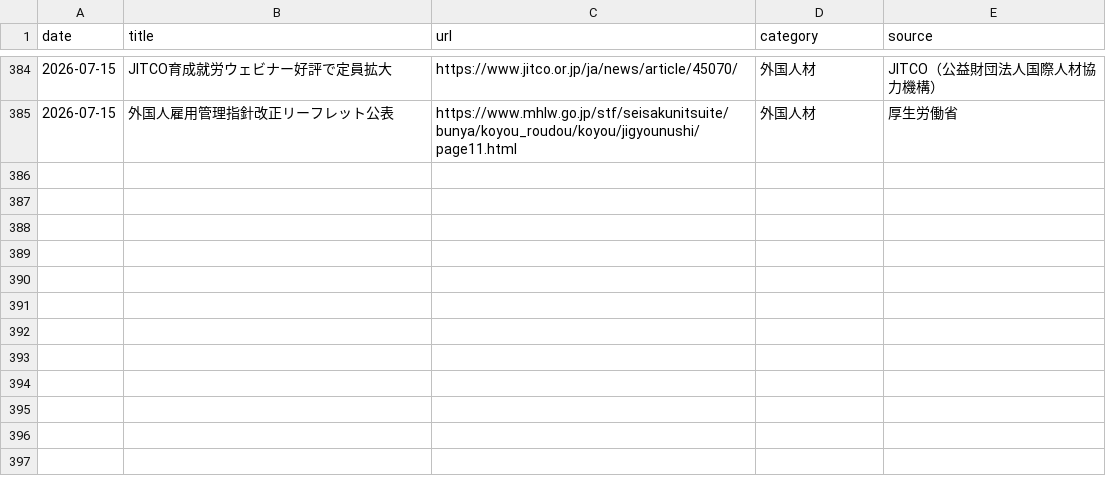
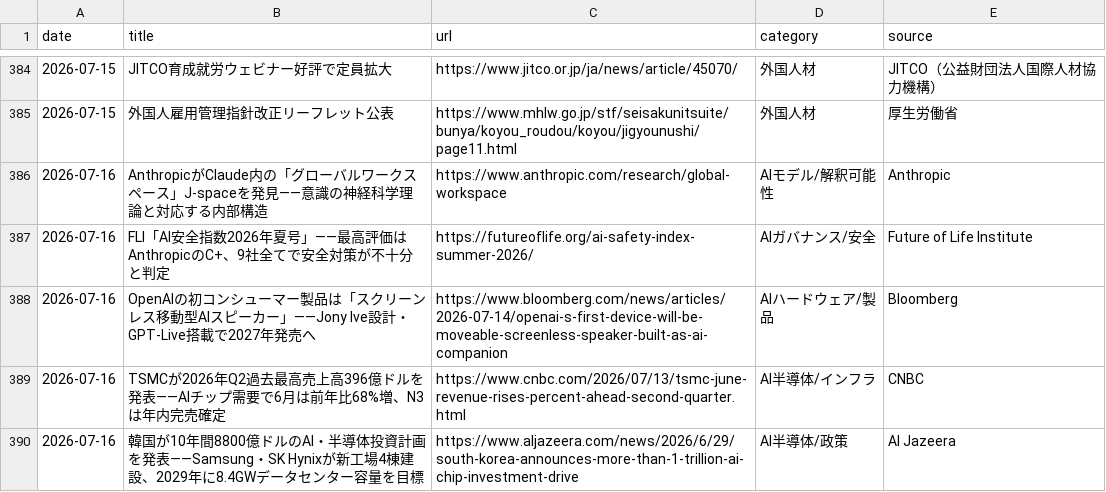
Before and after one commit to kedswithai/c-owl, a CSV file: history/articles.csv, drawn as a sheet; only a part is shown, gaps mark what is left out.

```diff
--- a/history/articles.csv
+++ b/history/articles.csv
@@ -385 +385,6 @@ date,title,url,category,source
 2026-07-15,"外国人雇用管理指針改正リーフレット公表",https://www.mhlw.go.jp/stf/seisakunitsuite/bunya/koyou_roudou/koyou/jigyounushi/page11.html,外国人材,厚生労働省
+2026-07-16,"AnthropicがClaude内の「グローバルワークスペース」J-spaceを発見——意識の神経科学理論と対応する内部構造",https://www.anthropic.com/research/global-workspace,AIモデル/解釈可能性,Anthropic
+2026-07-16,"FLI「AI安全指数2026年夏号」——最高評価はAnthropicのC+、9社全てで安全対策が不十分と判定",https://futureoflife.org/ai-safety-index-summer-2026/,AIガバナンス/安全,Future of Life Institute
+2026-07-16,"OpenAIの初コンシューマー製品は「スクリーンレス移動型AIスピーカー」——Jony Ive設計・GPT-Live搭載で2027年発売へ",https://www.bloomberg.com/news/articles/2026-07-14/openai-s-first-device-will-be-moveable-screenless-speaker-built-as-ai-companion,AIハードウェア/製品,Bloomberg
+2026-07-16,"TSMCが2026年Q2過去最高売上高396億ドルを発表——AIチップ需要で6月は前年比68%増、N3は年内完売確定",https://www.cnbc.com/2026/07/13/tsmc-june-revenue-rises-percent-ahead-second-quarter.html,AI半導体/インフラ,CNBC
+2026-07-16,"韓国が10年間8800億ドルのAI・半導体投資計画を発表——Samsung・SK Hynixが新工場4棟建設、2029年に8.4GWデータセンター容量を目標",https://www.aljazeera.com/news/2026/6/29/south-korea-announces-more-than-1-trillion-ai-chip-investment-drive,AI半導体/政策,Al Jazeera
```
Also changed, not shown: 1 other file.
